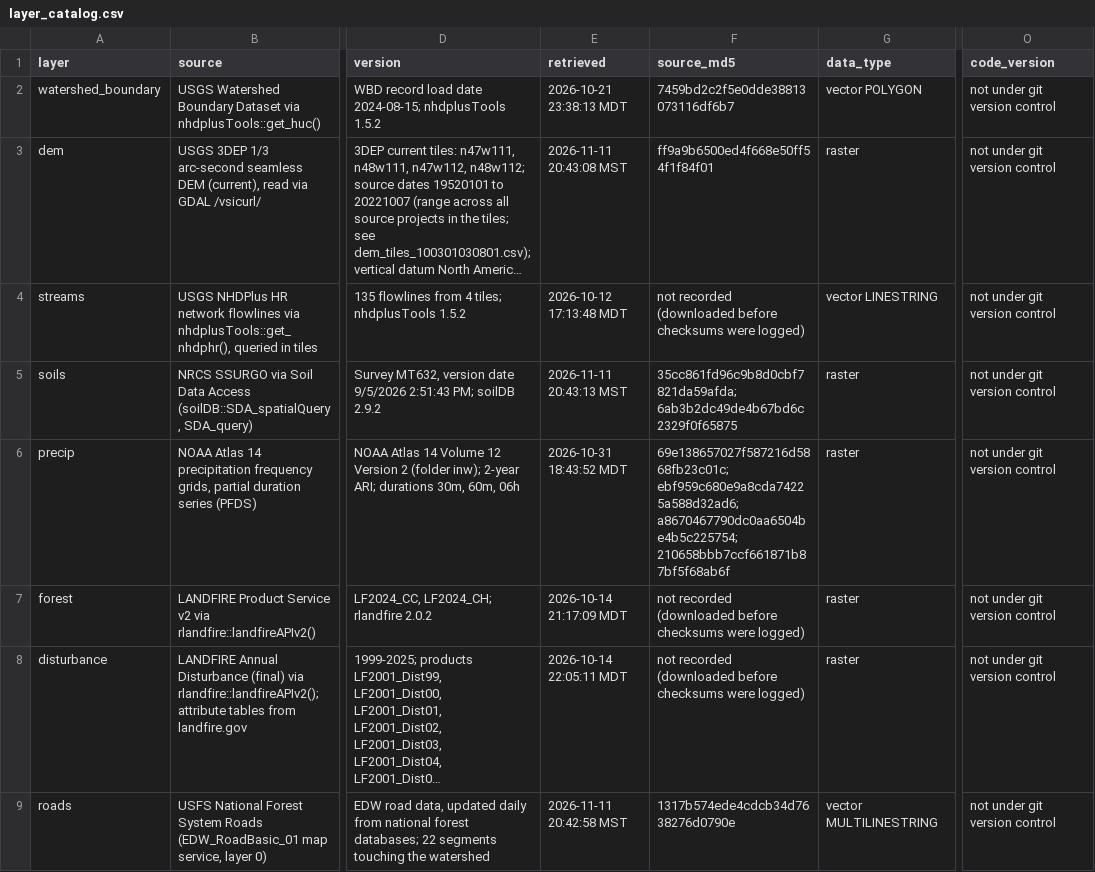
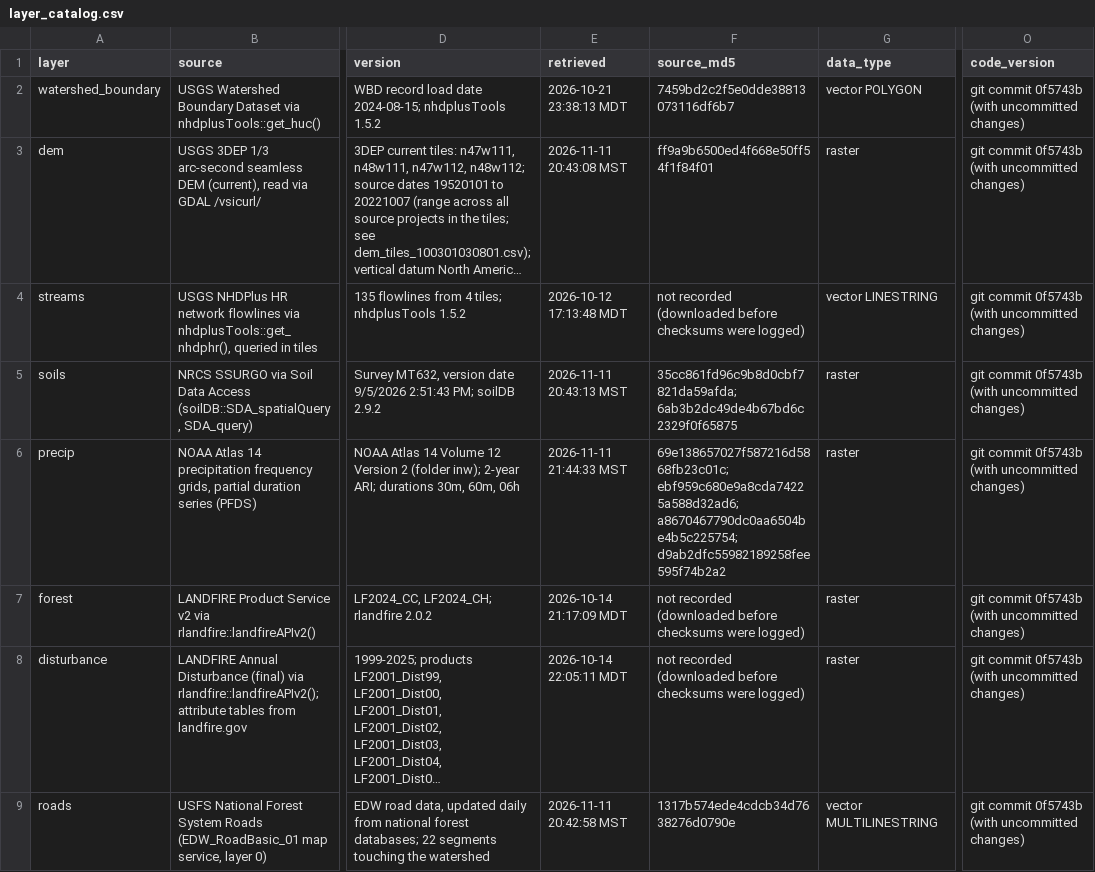
Before and after one commit to joelwise92/lres511-watershed-pipeline, a CSV file: 4_product/layer_catalog.csv, drawn as a sheet; only a part is shown, gaps mark what is left out; long unchanged cells end in …; the diff names each change by its address in the sheet, - before the commit and + after, or states it on an @@ line.

```diff
--- a/4_product/layer_catalog.csv
+++ b/4_product/layer_catalog.csv
-O2:O9 (code_version): not under git version control
+O2:O9 (code_version): git commit 0f5743b (with uncommitted changes)
-E6 (retrieved): 2026-10-31 18:43:52 MDT
+E6 (retrieved): 2026-11-11 21:44:33 MST
-F6 (source_md5): …ebf959c680e9a8cda74225a588d32ad6; a8670467790dc0aa6504be4b5c225754; 210658bbb7ccf661871b87bf5f68ab6f
+F6 (source_md5): …ebf959c680e9a8cda74225a588d32ad6; a8670467790dc0aa6504be4b5c225754; d9ab2dfc55982189258fee595f74b2a2
```
Also changed, not shown: 7 other files.
